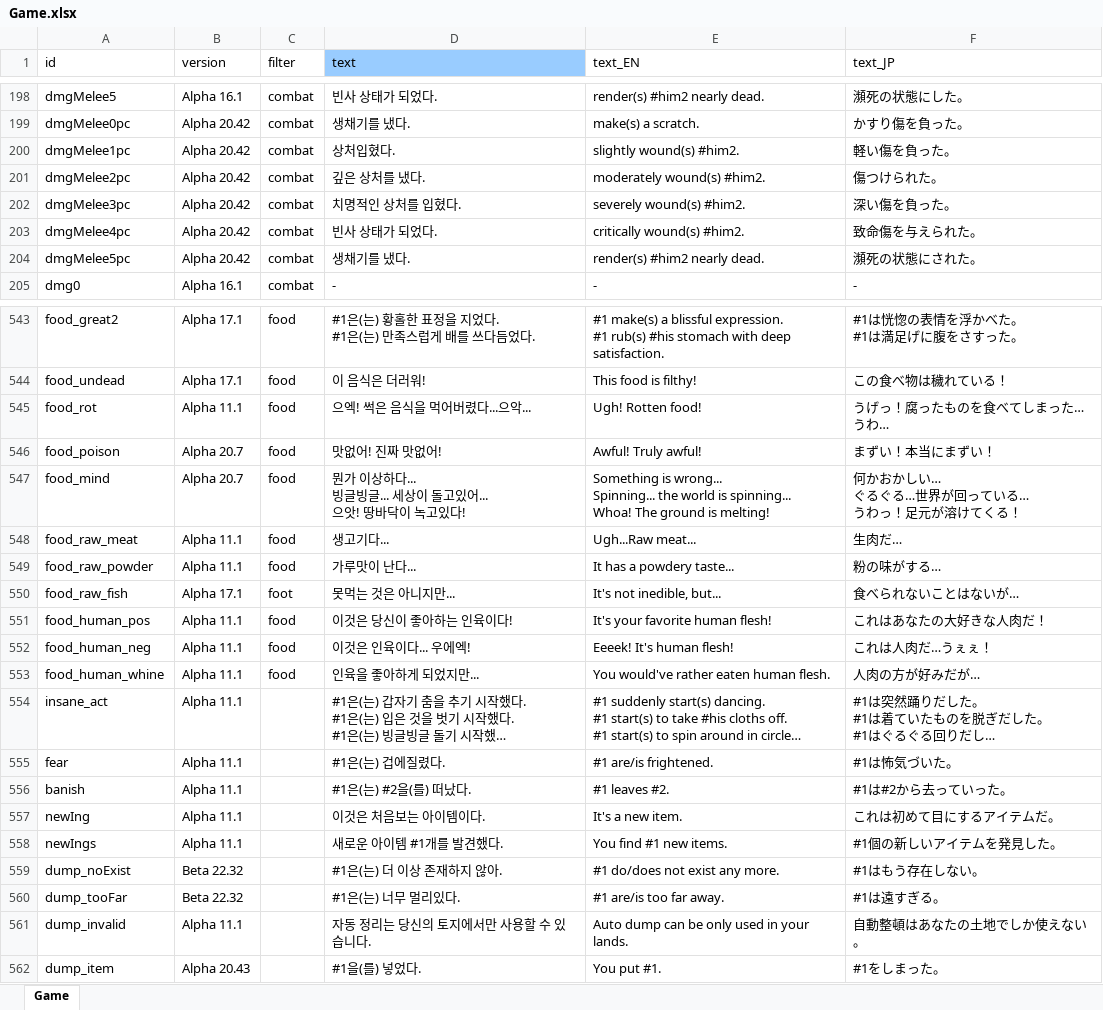
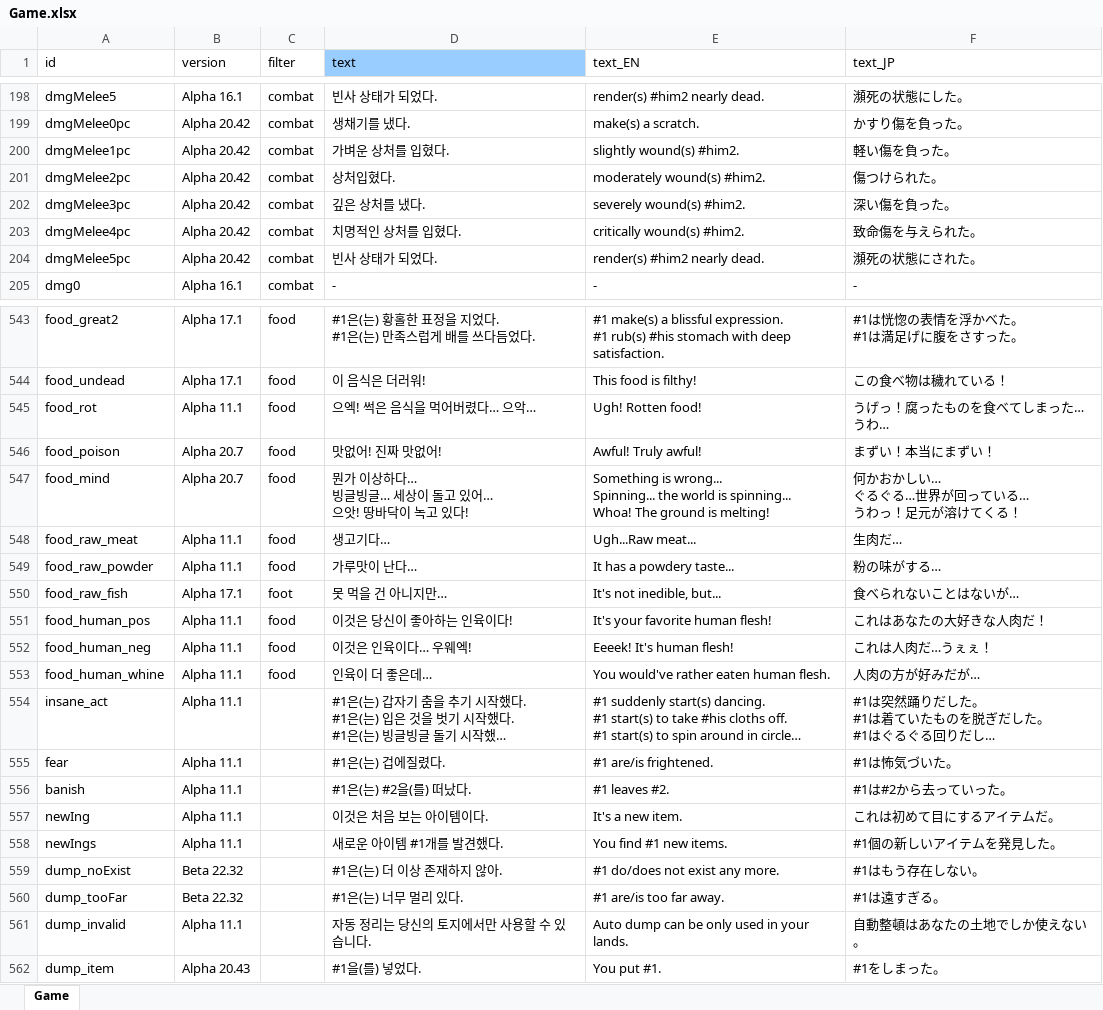
Before and after one commit to cinornu/Elin_KR, an Excel workbook: _Lang_Korean/Lang/KR/Game/Game.xlsx, sheet Game, drawn as a sheet; only a part is shown, gaps mark what is left out; long unchanged cells end in …; values as stored, in another font and other column widths than the file's, no borders; charts and pictures not drawn; ↵ is a line break in a cell; the diff covers the shown part only; the diff names each change by its address in the sheet, - before the commit and + after, or states it on an @@ line.

```diff
--- a/_Lang_Korean/Lang/KR/Game/Game.xlsx (sheet Game)
+++ b/_Lang_Korean/Lang/KR/Game/Game.xlsx (sheet Game)
-D200 (text): 상처입혔다.
+D200 (text): 가벼운 상처를 입혔다.
-D201 (text): 깊은 상처를 냈다.
+D201 (text): 상처입혔다.
-D202 (text): 치명적인 상처를 입혔다.
+D202 (text): 깊은 상처를 냈다.
-D203 (text): 빈사 상태가 되었다.
+D203 (text): 치명적인 상처를 입혔다.
-D204 (text): 생채기를 냈다.
+D204 (text): 빈사 상태가 되었다.
-D545 (text): 으엑! 썩은 음식을 먹어버렸다...으악...
+D545 (text): 으엑! 썩은 음식을 먹어버렸다… 으악…
-D547 (text): 뭔가 이상하다... ↵ 빙글빙글... 세상이 돌고있어... ↵ 으앗! 땅바닥이 녹고있다!
+D547 (text): 뭔가 이상하다… ↵ 빙글빙글… 세상이 돌고 있어… ↵ 으앗! 땅바닥이 녹고 있다!
-D548 (text): 생고기다...
+D548 (text): 생고기다…
-D549 (text): 가루맛이 난다...
+D549 (text): 가루맛이 난다…
-D550 (text): 못먹는 것은 아니지만...
+D550 (text): 못 먹을 건 아니지만…
-D552 (text): 이것은 인육이다... 우에엑!
+D552 (text): 이것은 인육이다… 우웨엑!
-D553 (text): 인육을 좋아하게 되었지만...
+D553 (text): 인육이 더 좋은데…
-D557 (text): 이것은 처음보는 아이템이다.
+D557 (text): 이것은 처음 보는 아이템이다.
-D560 (text): #1은(는) 너무 멀리있다.
+D560 (text): #1은(는) 너무 멀리 있다.
```
Also changed, not shown: 38 edited cells elsewhere in this sheet, _Lang_Korean/Lang/KR/Game/Element.xlsx, _Lang_Korean/Lang/KR/Game/General.xlsx, 2 other files.
